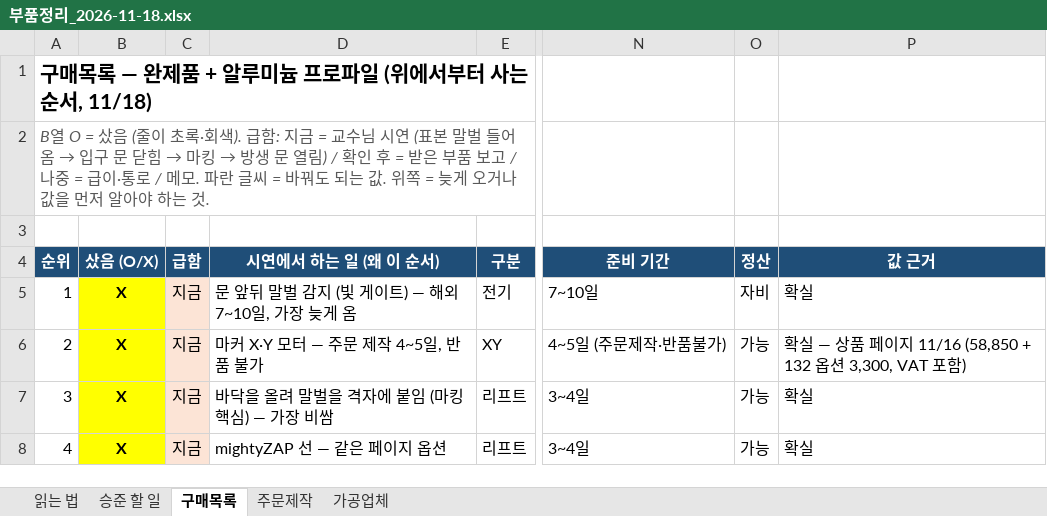
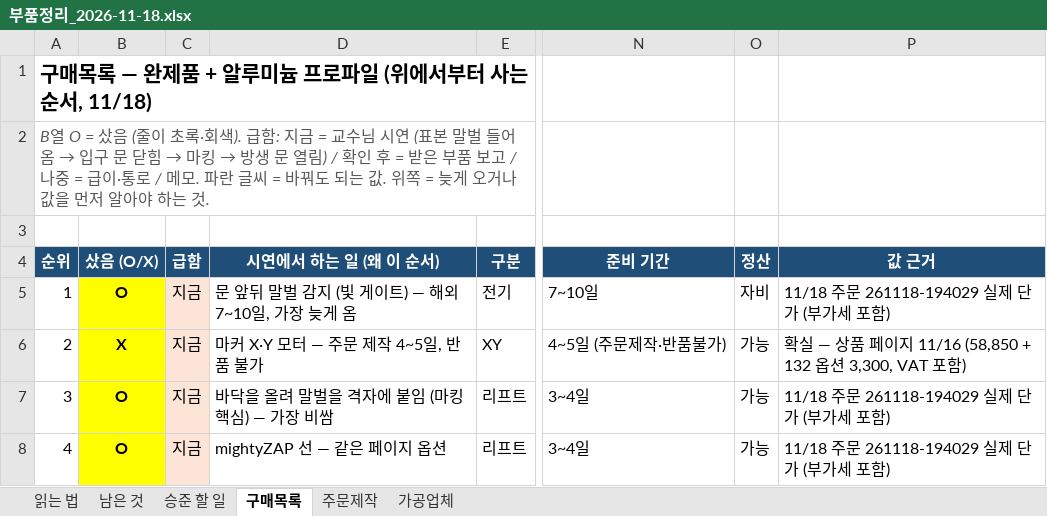
Before and after one commit to britams/-capstone-project-repo, an Excel workbook: purchase/부품정리_2026-11-18.xlsx, sheet 구매목록, drawn as a sheet; only a part is shown, gaps mark what is left out; values as stored, in another font and other column widths than the file's, no borders; conditional formats not drawn; the diff covers the shown part only; the diff names each change by its address in the sheet, - before the commit and + after, or states it on an @@ line.

```diff
--- a/purchase/부품정리_2026-11-18.xlsx (sheet 구매목록)
+++ b/purchase/부품정리_2026-11-18.xlsx (sheet 구매목록)
+sheet tab: 남은 것
-B5 (샀음 (O/X)): X
+B5 (샀음 (O/X)): O
-P5 (값 근거): 확실
+P5 (값 근거): 11/18 주문 261118-194029 실제 단가 (부가세 포함)
-B7:B8 (샀음 (O/X)): X
+B7:B8 (샀음 (O/X)): O
-P7:P8 (값 근거): 확실
+P7:P8 (값 근거): 11/18 주문 261118-194029 실제 단가 (부가세 포함)
```
Also changed, not shown: 9 added rows, 7 removed rows, 183 edited cells and cell formats elsewhere in this sheet, sheet 주문제작, sheet 승준 할 일, sheet 읽는 법, formulas that keep their value, purchase/재료비_정산보고서.xlsx, 9 other files.
